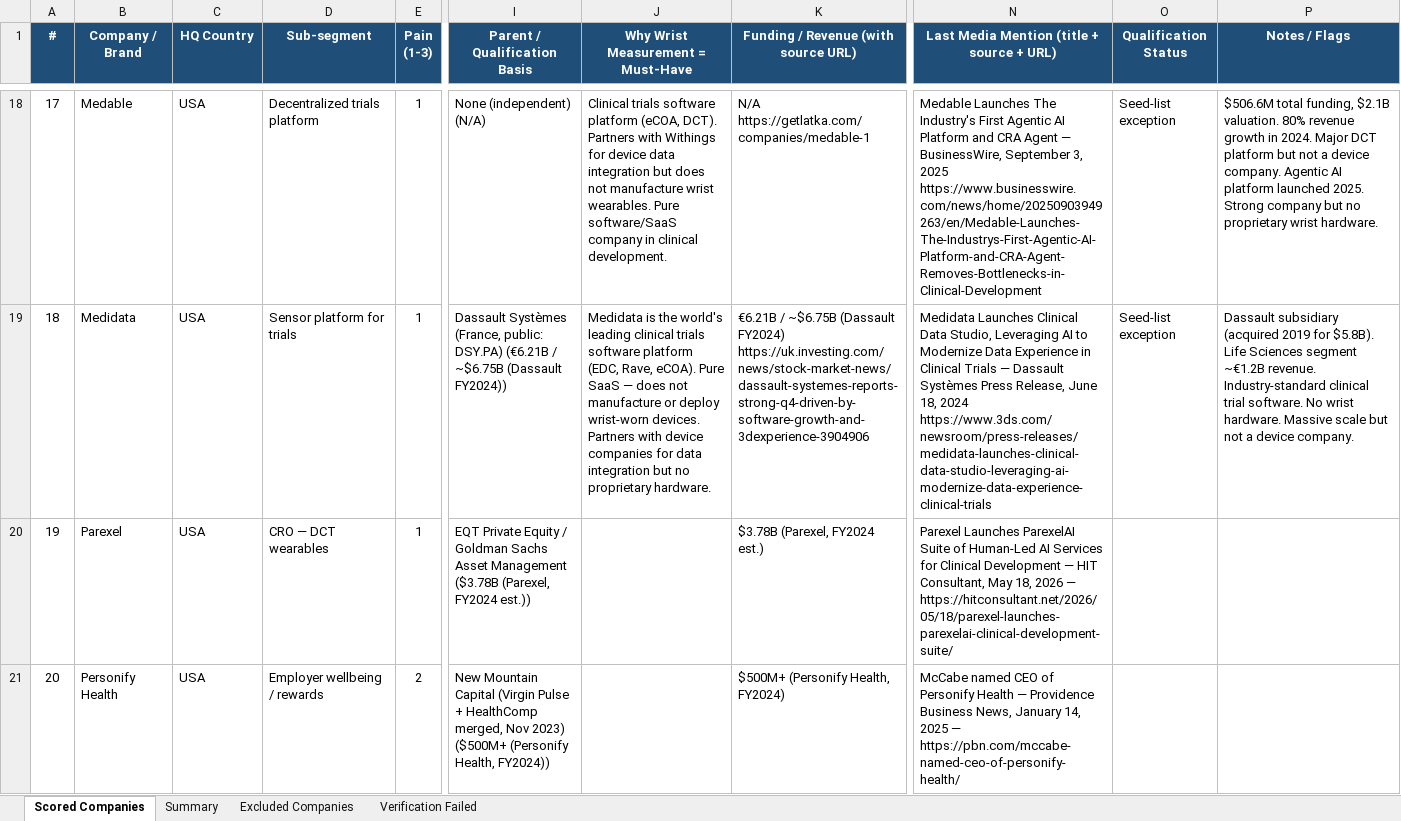
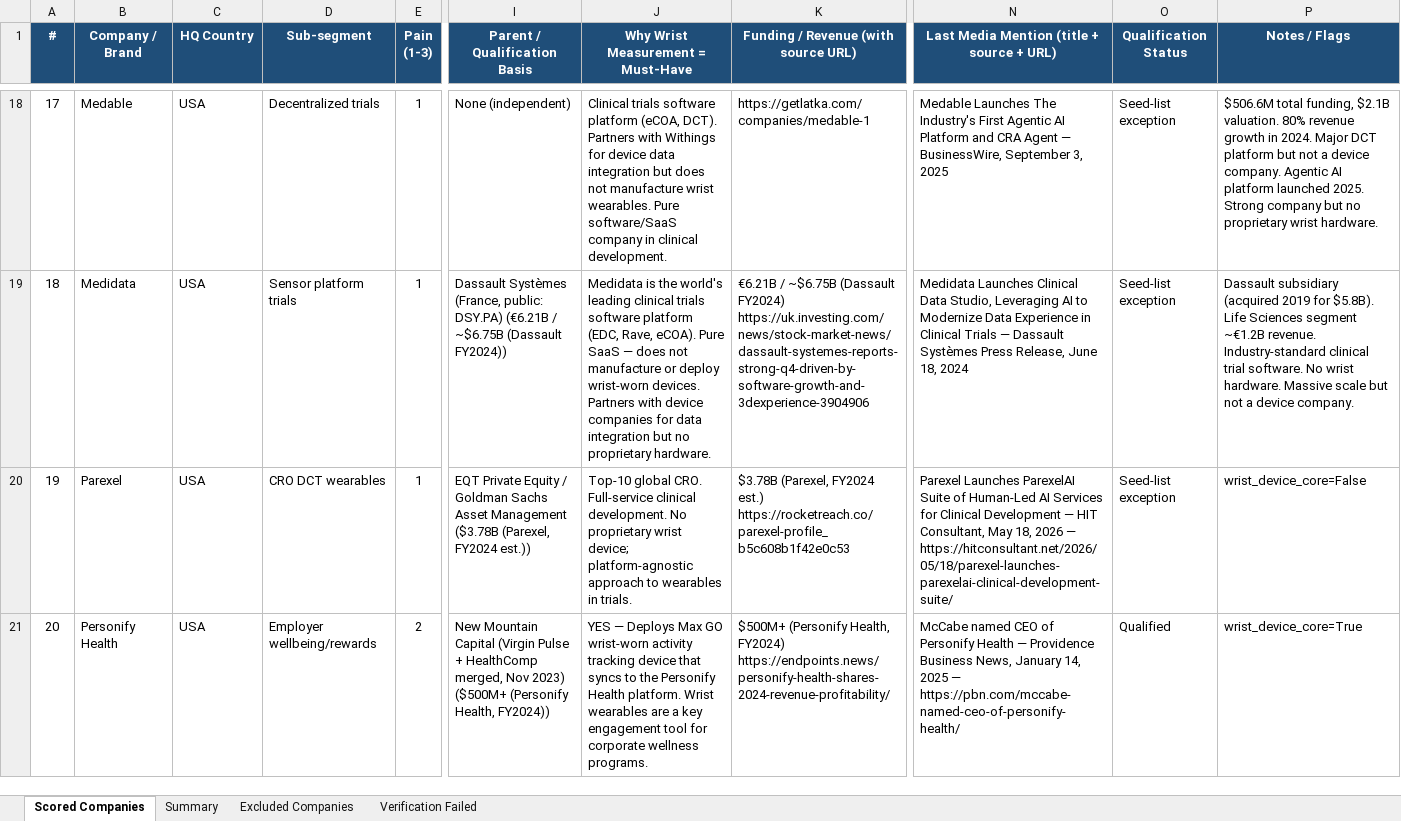
Before and after one commit to bilanvadim/3dlook-marketing, an Excel workbook: marketing_vb/workspace/research/corporate-wellness-rpm/corporate_wellness_rpm_icp_scoring_report.xlsx, sheet Scored Companies, drawn as a sheet; only a part is shown, gaps mark what is left out; values as stored, in another font and other column widths than the file's, no borders; ↵ is a line break in a cell; the diff covers the shown part only; the diff names each change by its address in the sheet, - before the commit and + after, or states it on an @@ line.

Commit message:
fix: fill all columns in RPM/wellness ICP report (wrist_reason, qual_status, revenue)

```diff
--- a/marketing_vb/workspace/research/corporate-wellness-rpm/corporate_wellness_rpm_icp_scoring_report.xlsx (sheet Scored Companies)
+++ b/marketing_vb/workspace/research/corporate-wellness-rpm/corporate_wellness_rpm_icp_scoring_report.xlsx (sheet Scored Companies)
-D18 (Sub-segment): Decentralized trials platform
+D18 (Sub-segment): Decentralized trials
-I18 (Parent / Qualification Basis): None (independent) (N/A)
+I18 (Parent / Qualification Basis): None (independent)
-K18: N/A ↵ https://getlatka.com/companies/medable-1
+K18: https://getlatka.com/companies/medable-1
-N18: …3, 2025 ↵ https://www.businesswire.com/news/home/20250903949263/en/Medable-Launches-The-Industrys-First-Agentic-AI-Platform-and-CRA-Agent-Removes-Bottlenecks-in-Clinical-Development
+N18: …3, 2025
-D19 (Sub-segment): Sensor platform for trials
+D19 (Sub-segment): Sensor platform trials
-N19: …18, 2024 ↵ https://www.3ds.com/newsroom/press-releases/medidata-launches-clinical-data-studio-leveraging-ai-modernize-data-experience-clinical-trials
+N19: …18, 2024
-D20 (Sub-segment): CRO — DCT wearables
+D20 (Sub-segment): CRO DCT wearables
-J20: (empty)
+J20: Top-10 global CRO. Full-service clinical development. No proprietary wrist device; platform-agnostic approach to wearables in trials.
-K20: …FY2024 est.)
+K20: …FY2024 est.) ↵ https://rocketreach.co/parexel-profile_b5c608b1f42e0c53
-O20 (Qualification Status): (empty)
+O20 (Qualification Status): Seed-list exception
-P20 (Notes / Flags): (empty)
+P20 (Notes / Flags): wrist_device_core=False
-D21 (Sub-segment): Employer wellbeing / rewards
+D21 (Sub-segment): Employer wellbeing/rewards
-J21: (empty)
+J21: YES — Deploys Max GO wrist-worn activity tracking device that syncs to the Personify Health platform. Wrist wearables are a key engagement tool for corporate wellness programs.
-K21: …Health, FY2024)
+K21: …Health, FY2024) ↵ https://endpoints.news/personify-health-shares-2024-revenue-profitability/
-O21 (Qualification Status): (empty)
+O21 (Qualification Status): Qualified
-P21 (Notes / Flags): (empty)
+P21 (Notes / Flags): wrist_device_core=True
```
Also changed, not shown: 221 edited cells elsewhere in this sheet, sheet Verification Failed, sheet Summary, sheet Excluded Companies.
